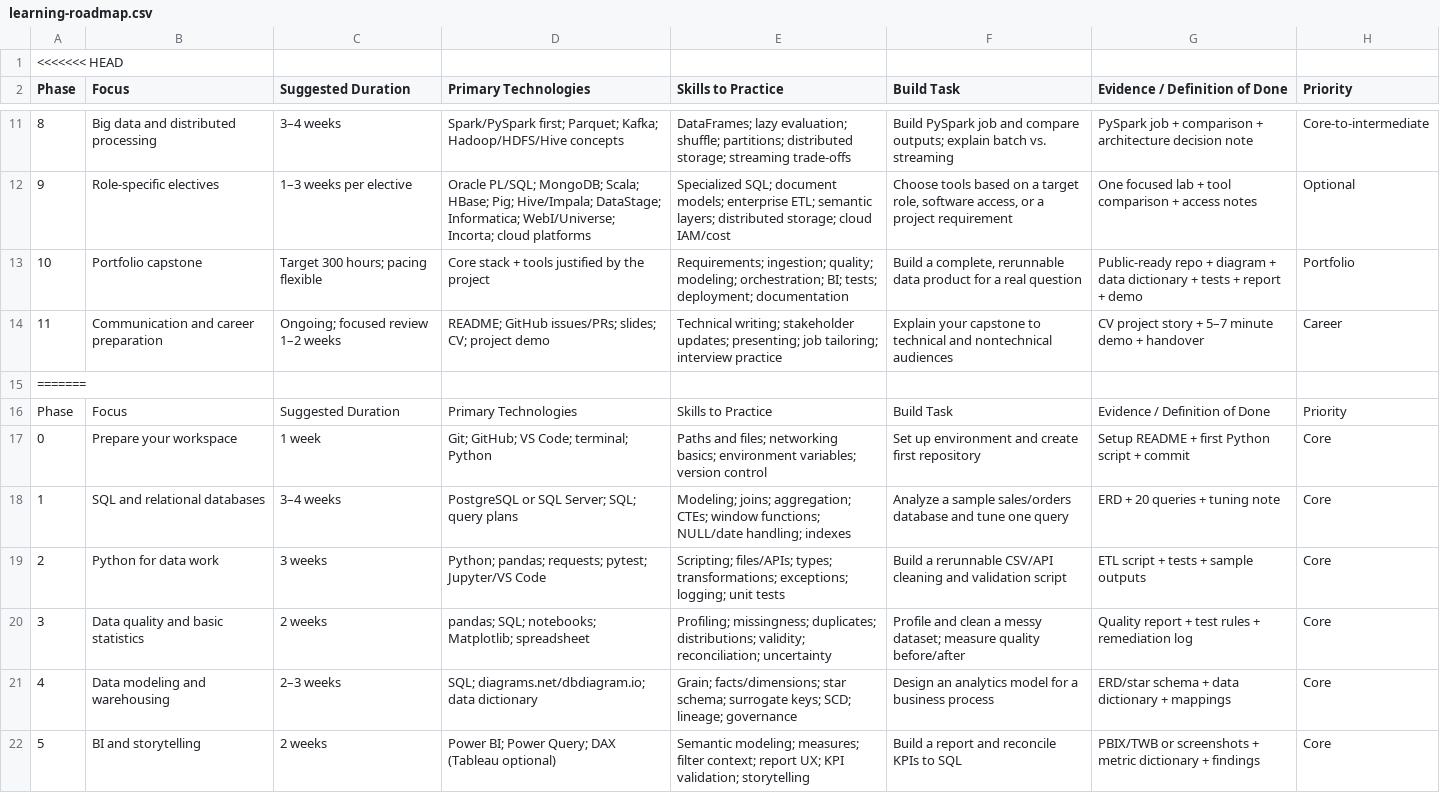
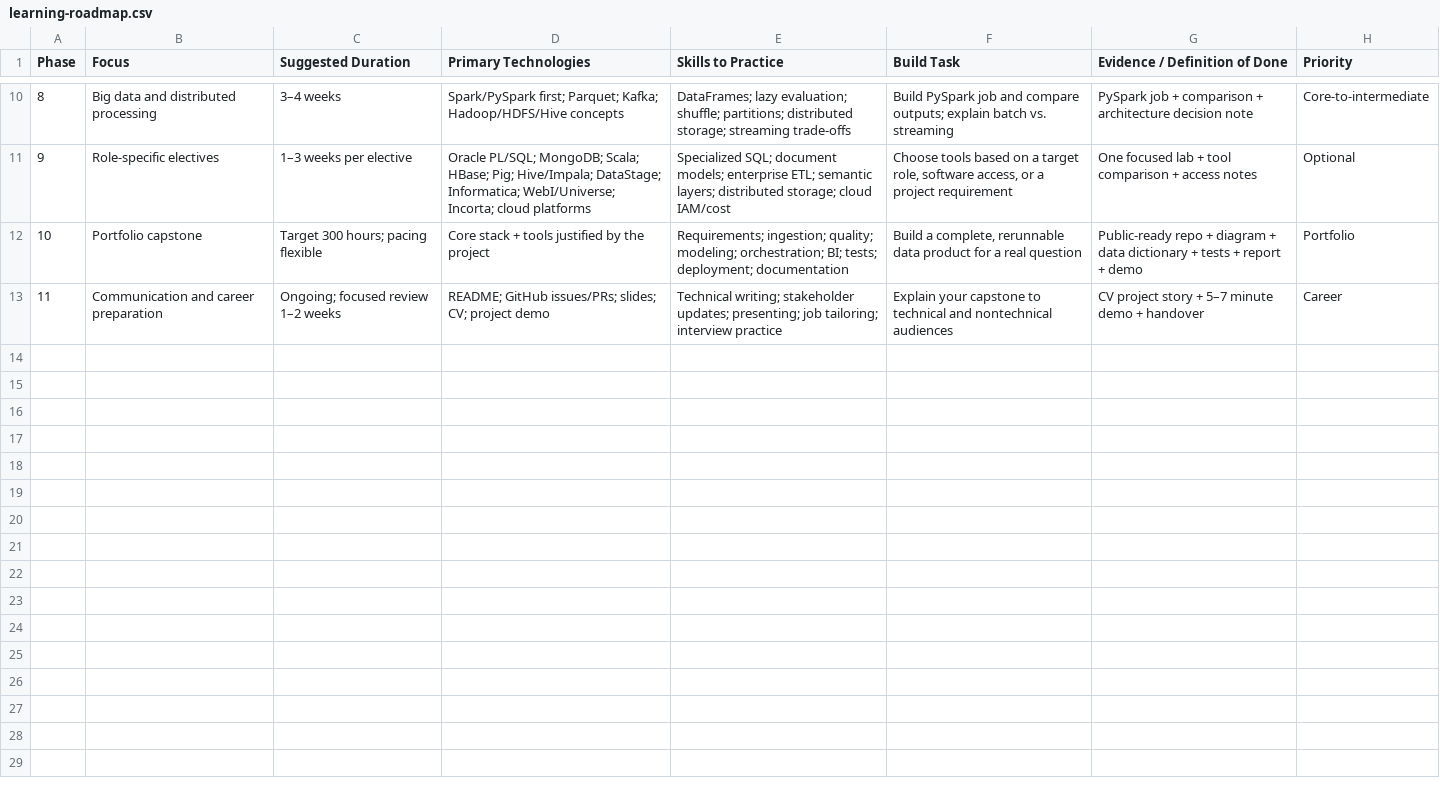
Before and after one commit to Sohila-Khaled-Abbas/data-engineering-learning-roadmap, a CSV file: data/learning-roadmap.csv, drawn as a sheet; only a part is shown, gaps mark what is left out; the diff covers the shown part only.

```diff
--- a/data/learning-roadmap.csv
+++ b/data/learning-roadmap.csv
@@ -1,2 +1 @@
-<<<<<<< HEAD
 Phase,Focus,Suggested Duration,Primary Technologies,Skills to Practice,Build Task,Evidence / Definition of Done,Priority
@@ -14,9 +13 @@ Phase,Focus,Suggested Duration,Primary Technologies,Skills to Practice,Build Tas
 11,Communication and career preparation,Ongoing; focused review 1–2 weeks,README; GitHub issues/PRs; slides; CV; project demo,Technical writing; stakeholder updates; presenting; job tailoring; interview practice,Explain your capstone to technical and nontechnical audiences,CV project story + 5–7 minute demo + handover,Career
-=======
-Phase,Focus,Suggested Duration,Primary Technologies,Skills to Practice,Build Task,Evidence / Definition of Done,Priority
-0,Prepare your workspace,1 week,Git; GitHub; VS Code; terminal; Python,Paths and files; networking basics; environment variables; version control,Set up environment and create first repository,Setup README + first Python script + commit,Core
-1,SQL and relational databases,3–4 weeks,PostgreSQL or SQL Server; SQL; query plans,Modeling; joins; aggregation; CTEs; window functions; NULL/date handling; indexes,Analyze a sample sales/orders database and tune one query,ERD + 20 queries + tuning note,Core
-2,Python for data work,3 weeks,Python; pandas; requests; pytest; Jupyter/VS Code,Scripting; files/APIs; types; transformations; exceptions; logging; unit tests,Build a rerunnable CSV/API cleaning and validation script,ETL script + tests + sample outputs,Core
-3,Data quality and basic statistics,2 weeks,pandas; SQL; notebooks; Matplotlib; spreadsheet,Profiling; missingness; duplicates; distributions; validity; reconciliation; uncertainty,Profile and clean a messy dataset; measure quality before/after,Quality report + test rules + remediation log,Core
-4,Data modeling and warehousing,2–3 weeks,SQL; diagrams.net/dbdiagram.io; data dictionary,Grain; facts/dimensions; star schema; surrogate keys; SCD; lineage; governance,Design an analytics model for a business process,ERD/star schema + data dictionary + mappings,Core
-5,BI and storytelling,2 weeks,Power BI; Power Query; DAX (Tableau optional),Semantic modeling; measures; filter context; report UX; KPI validation; storytelling,Build a report and reconcile KPIs to SQL,PBIX/TWB or screenshots + metric dictionary + findings,Core
```
Also changed, not shown: 7 removed rows elsewhere in this file, data/technology-map.csv, 16 other files.
